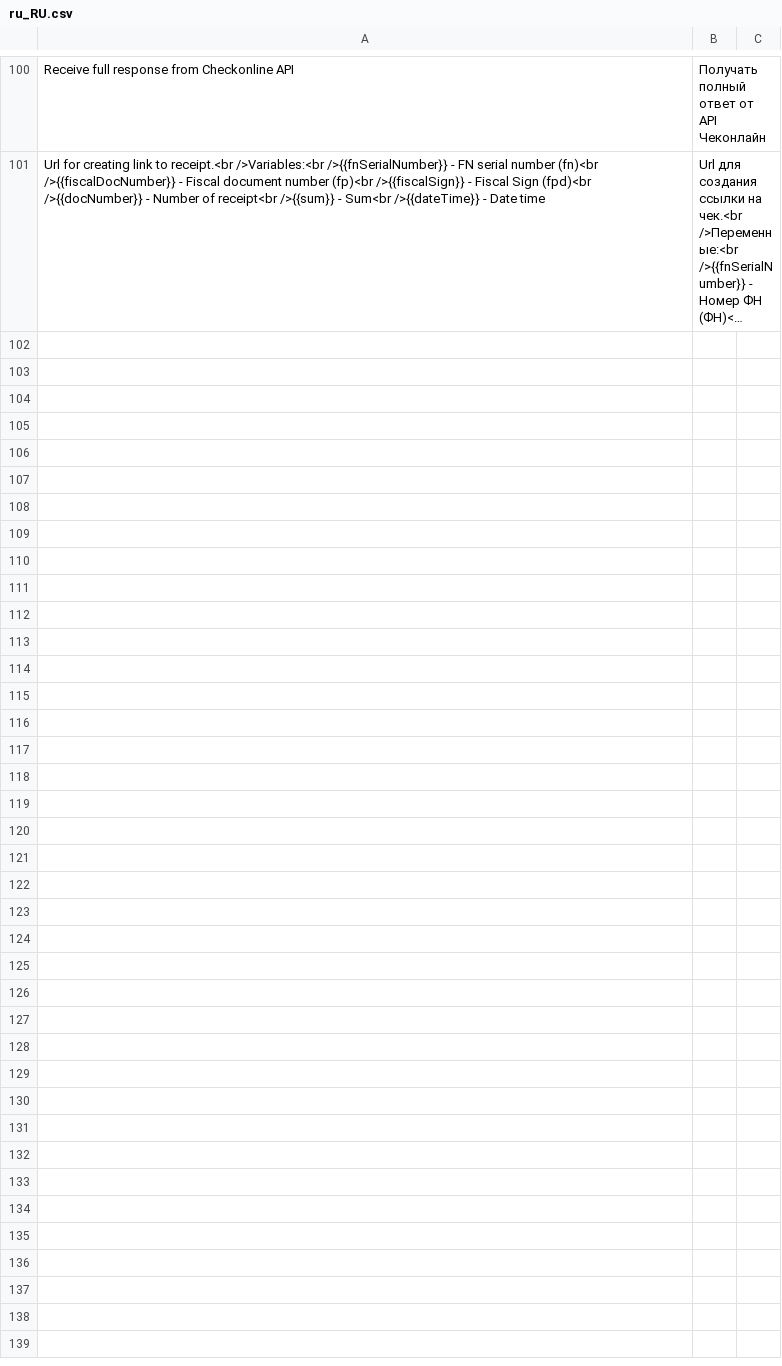
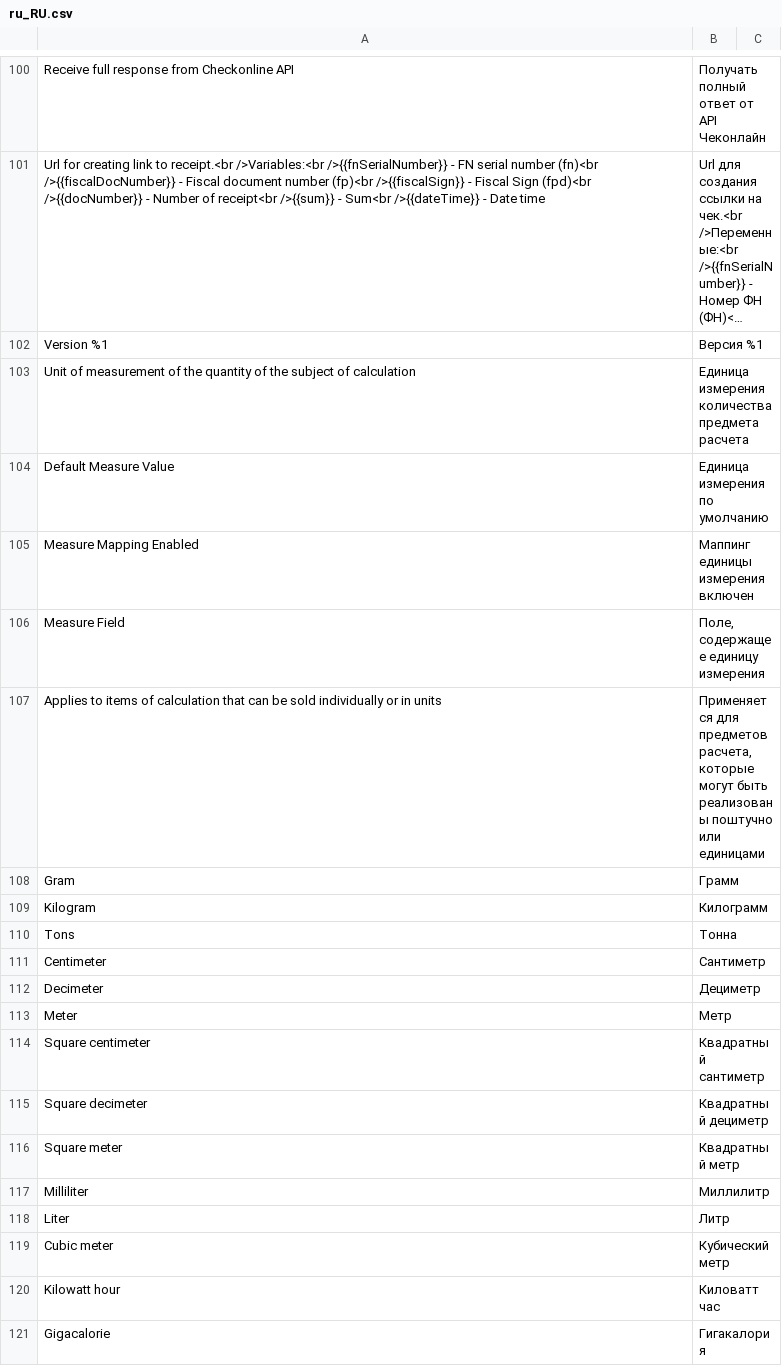
Before and after one commit to mygento/kkm, a CSV file: i18n/ru_RU.csv, drawn as a sheet; only a part is shown, gaps mark what is left out; long unchanged cells end in …; the diff covers the shown part only; the diff names each change by its address in the sheet, - before the commit and + after, or states it on an @@ line.

```diff
--- a/i18n/ru_RU.csv
+++ b/i18n/ru_RU.csv
+row 102: Version %1 | Версия %1
+row 103: Unit of measurement of the quantity of the subject of calculation | Единица измерения количества предмета расчета
+row 104: Default Measure Value | Единица измерения по умолчанию
+row 105: Measure Mapping Enabled | Маппинг единицы измерения включен
+row 106: Measure Field | Поле, содержащее единицу измерения
+row 107: Applies to items of calculation that can be sold individually or in units | Применяется для предметов расчета, которые могут быть реализованы поштучно или единицами
+row 108: Gram | Грамм
+row 109: Kilogram | Килограмм
+row 110: Tons | Тонна
+row 111: Centimeter | Сантиметр
+row 112: Decimeter | Дециметр
+row 113: Meter | Метр
+row 114: Square centimeter | Квадратный сантиметр
+row 115: Square decimeter | Квадратный дециметр
+row 116: Square meter | Квадратный метр
+row 117: Milliliter | Миллилитр
+row 118: Liter | Литр
+row 119: Cubic meter | Кубический метр
+row 120: Kilowatt hour | Киловатт час
+row 121: Gigacalorie | Гигакалория
```
Also changed, not shown: 9 added rows elsewhere in this file, 13 other files.
